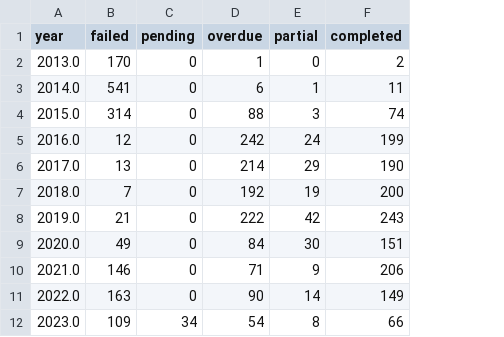
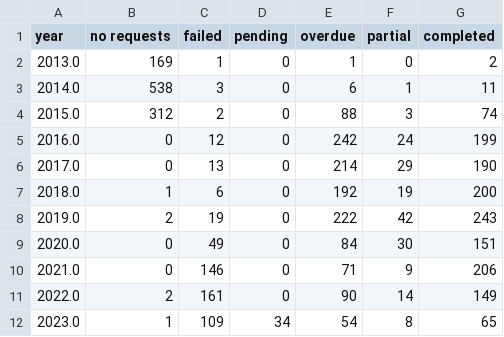
Before and after one commit to Mr-Helpful/preventable-deaths-scraper, a CSV file: src/analyse/counts/data/sent/status-years.csv, drawn as a sheet; addresses are those after the commit; the diff names each change by its address in the sheet, - before the commit and + after, or states it on an @@ line.

```diff
--- a/src/analyse/counts/data/sent/status-years.csv
+++ b/src/analyse/counts/data/sent/status-years.csv
+column B (no requests), rows 2-12: 169 | 538 | 312 | 0 | 0 | 1 | 2 | 0 | 0 | 2 | 1
-C2 (failed): 170
+C2 (failed): 1
-C3 (failed): 541
+C3 (failed): 3
-C4 (failed): 314
+C4 (failed): 2
-C7 (failed): 7
+C7 (failed): 6
-C8 (failed): 21
+C8 (failed): 19
-C11 (failed): 163
+C11 (failed): 161
-G12 (completed): 66
+G12 (completed): 65
```
Also changed, not shown: src/analyse/counts/data/sent/area-statuses.csv, src/analyse/counts/data/sent/name-statuses.csv, 4 other files.
